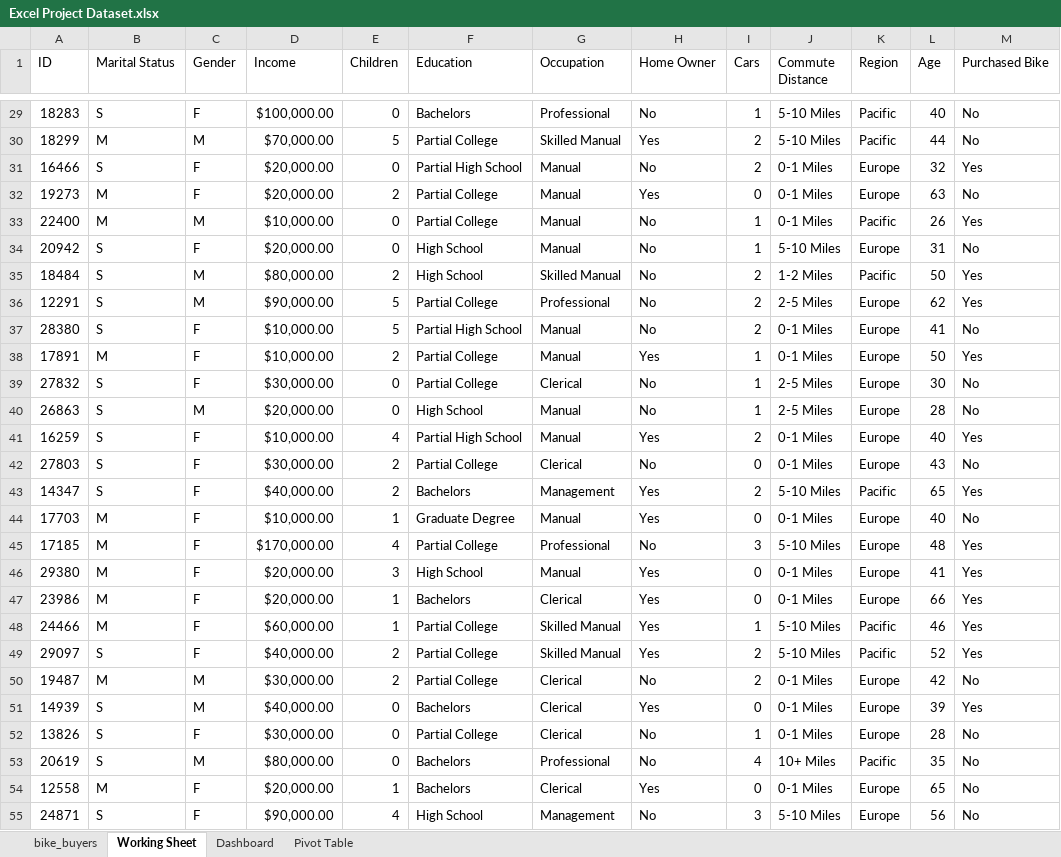
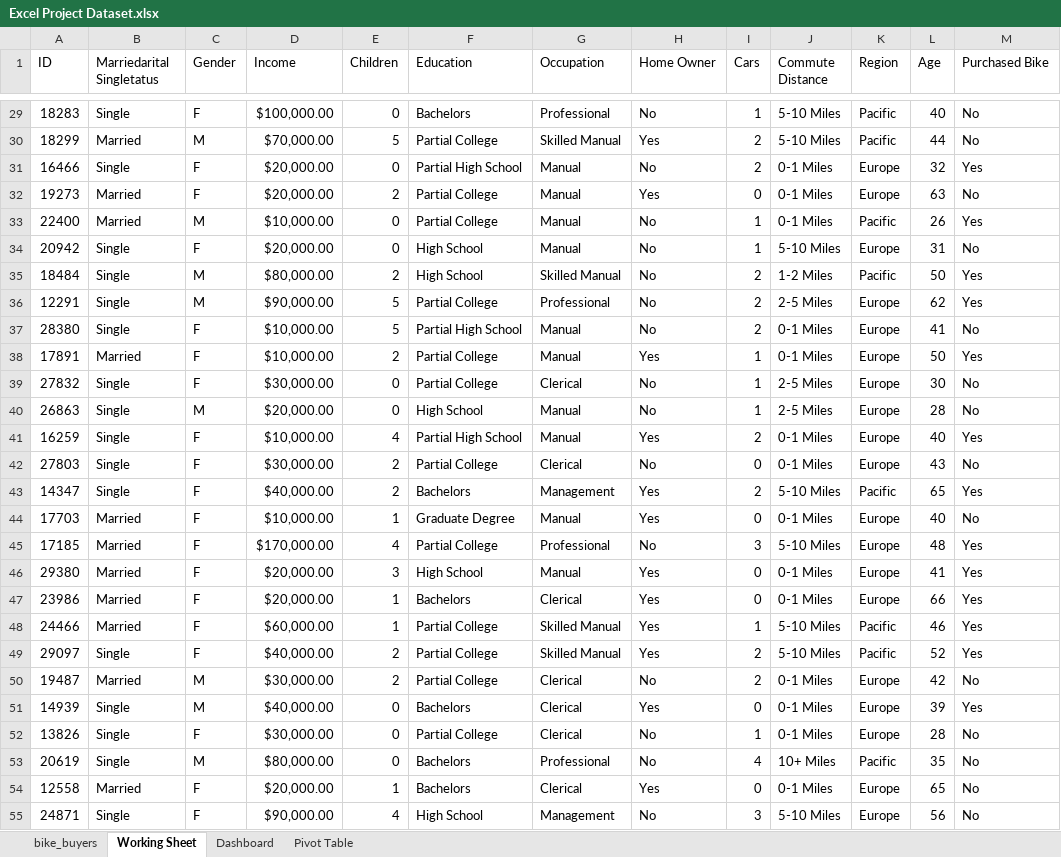
Before and after one commit to HerryTech/Excel-Analysis-Projects, an Excel workbook: New/Excel Project Dataset.xlsx, sheet Working Sheet, drawn as a sheet; only a part is shown, gaps mark what is left out; values as stored, in another font and other column widths than the file's, no borders; the diff covers the shown part only; the diff names each change by its address in the sheet, - before the commit and + after, or states it on an @@ line.

Commit message:
Update working sheet

```diff
--- a/New/Excel Project Dataset.xlsx (sheet Working Sheet)
+++ b/New/Excel Project Dataset.xlsx (sheet Working Sheet)
-B1: Marital Status
+B1: Marriedarital Singletatus
-B29 (Marriedarital Singletatus): S
+B29 (Marriedarital Singletatus): Single
-B30 (Marriedarital Singletatus): M
+B30 (Marriedarital Singletatus): Married
-B31 (Marriedarital Singletatus): S
+B31 (Marriedarital Singletatus): Single
-B32:B33 (Marriedarital Singletatus): M
+B32:B33 (Marriedarital Singletatus): Married
-B34:B37 (Marriedarital Singletatus): S
+B34:B37 (Marriedarital Singletatus): Single
-B38 (Marriedarital Singletatus): M
+B38 (Marriedarital Singletatus): Married
-B39:B43 (Marriedarital Singletatus): S
+B39:B43 (Marriedarital Singletatus): Single
-B44:B48 (Marriedarital Singletatus): M
+B44:B48 (Marriedarital Singletatus): Married
-B49 (Marriedarital Singletatus): S
+B49 (Marriedarital Singletatus): Single
-B50 (Marriedarital Singletatus): M
+B50 (Marriedarital Singletatus): Married
-B51:B53 (Marriedarital Singletatus): S
+B51:B53 (Marriedarital Singletatus): Single
-B54 (Marriedarital Singletatus): M
+B54 (Marriedarital Singletatus): Married
-B55 (Marriedarital Singletatus): S
+B55 (Marriedarital Singletatus): Single
```
Also changed, not shown: 973 edited cells elsewhere in this sheet.
